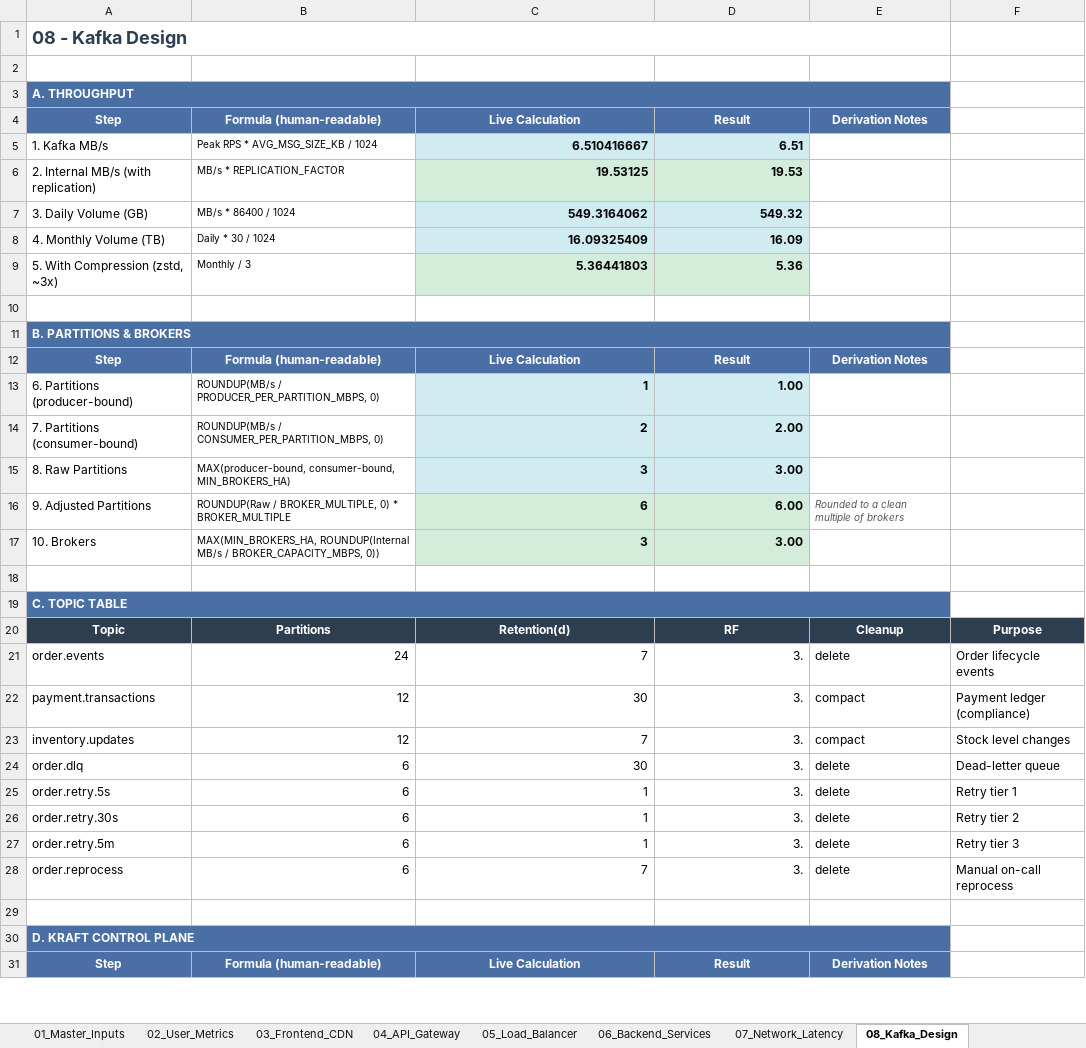
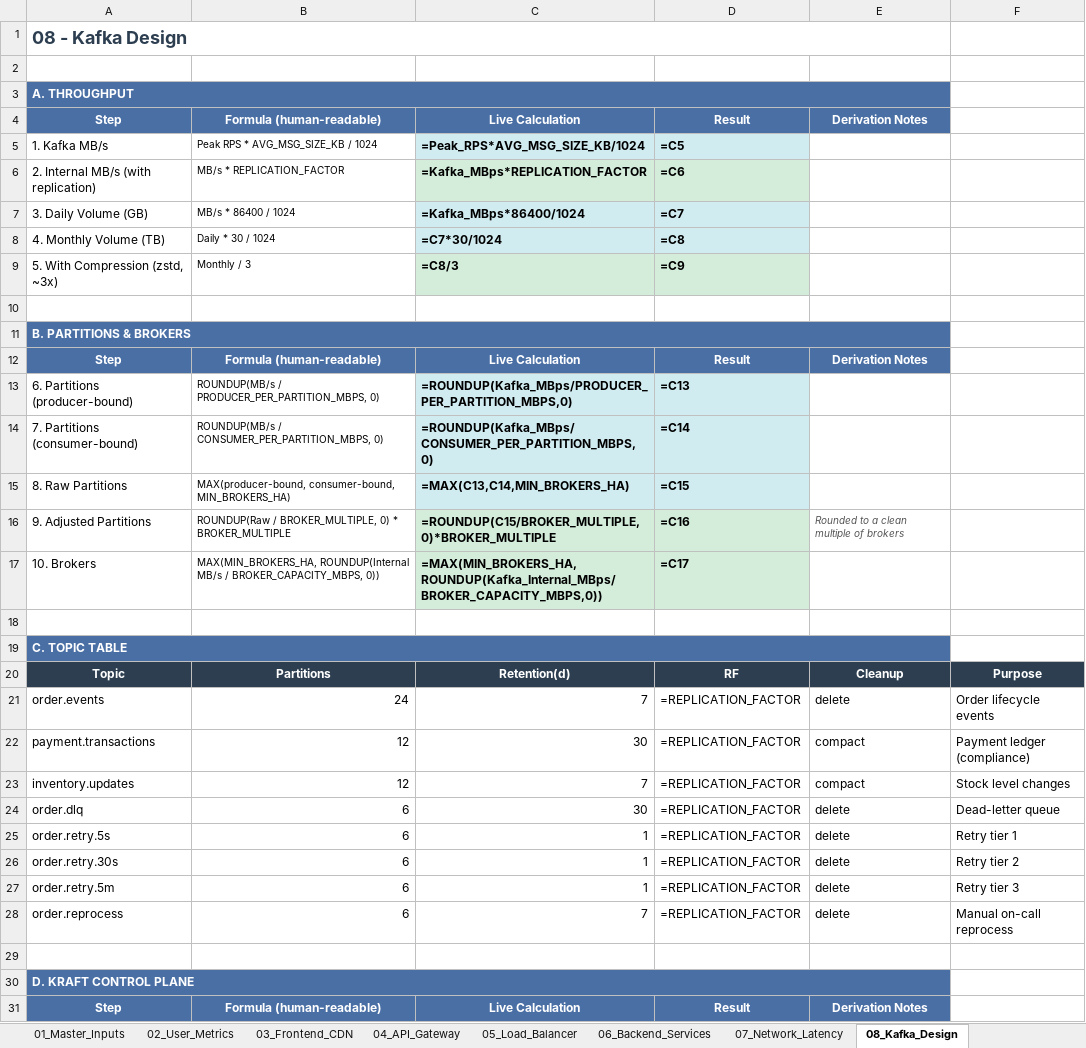
Before and after one commit to balasus1/back-of-envelope, an Excel workbook: docs/System_Design_Master_Calculator.xlsx, sheet 08_Kafka_Design, drawn as a sheet; only a part is shown; values as stored, in another font and other column widths than the file's, no borders; formulas without a stored value are shown as written; charts and pictures not drawn; the diff covers the shown part only; the diff names each change by its address in the sheet, - before the commit and + after, or states it on an @@ line.

```diff
--- a/docs/System_Design_Master_Calculator.xlsx (sheet 08_Kafka_Design)
+++ b/docs/System_Design_Master_Calculator.xlsx (sheet 08_Kafka_Design)
-B3:E3 fill: #4A6FA5
+B3:E3 fill: none
-C5: 6.510416667
+C5: =Peak_RPS*AVG_MSG_SIZE_KB/1024
-D5: 6.51
+D5: =C5
-C6: 19.53125
+C6: =Kafka_MBps*REPLICATION_FACTOR
-D6: 19.53
+D6: =C6
-C7: 549.3164062
+C7: =Kafka_MBps*86400/1024
-D7: 549.32
+D7: =C7
-C8: 16.09325409
+C8: =C7*30/1024
-D8: 16.09
+D8: =C8
-C9: 5.36441803
+C9: =C8/3
-D9: 5.36
+D9: =C9
-B11:E11 fill: #4A6FA5
+B11:E11 fill: none
-C13: 1
+C13: =ROUNDUP(Kafka_MBps/PRODUCER_PER_PARTITION_MBPS,0)
-D13: 1.00
+D13: =C13
-C14: 2
+C14: =ROUNDUP(Kafka_MBps/CONSUMER_PER_PARTITION_MBPS,0)
-D14: 2.00
+D14: =C14
-C15: 3
+C15: =MAX(C13,C14,MIN_BROKERS_HA)
-D15: 3.00
+D15: =C15
-C16: 6
+C16: =ROUNDUP(C15/BROKER_MULTIPLE,0)*BROKER_MULTIPLE
-D16: 6.00
+D16: =C16
-C17: 3
+C17: =MAX(MIN_BROKERS_HA,ROUNDUP(Kafka_Internal_MBps/BROKER_CAPACITY_MBPS,0))
-D17: 3.00
+D17: =C17
-B19:E19 fill: #4A6FA5
+B19:E19 fill: none
-D21:D28: 3.
+D21:D28: =REPLICATION_FACTOR
-B30:E30 fill: #4A6FA5
+B30:E30 fill: none
```
Also changed, not shown: 24 edited cells and cell formats elsewhere in this sheet, sheet 09_Database_Design, sheet 16_Cost_Estimator, sheet 07_Network_Latency, sheet 04_API_Gateway, sheet 11_DLQ_Error_Handling, sheet 12_Traffic_Spikes_DDoS, 9 more sheets, charts or pictures, 1 other file.
